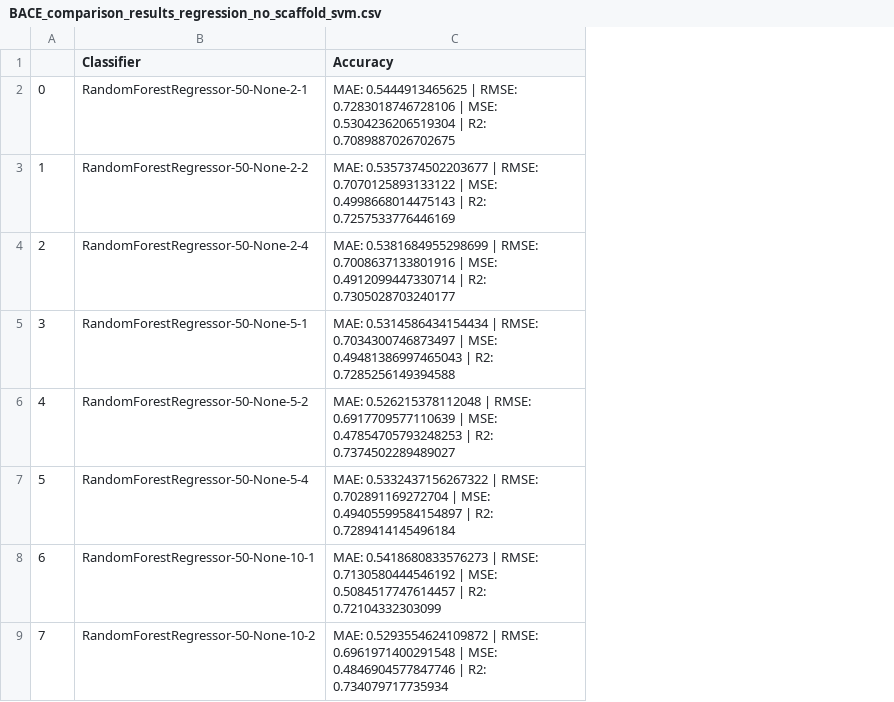
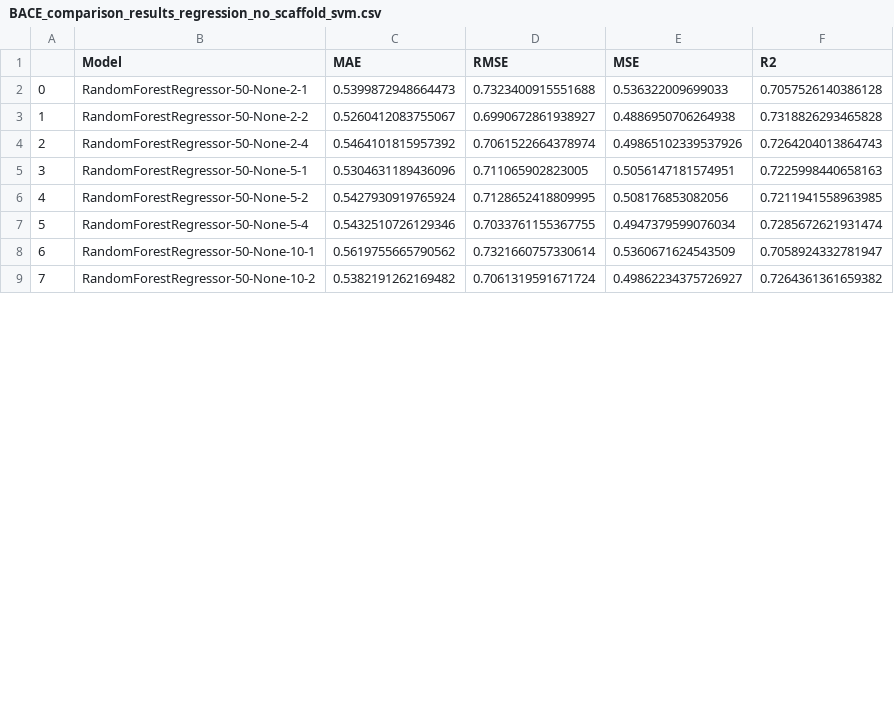
Before and after one commit to mateugazi/czasteczkowa-inzynierka, a CSV file: experiments/BACE/No_scaffold/BACE_comparison_results_regression_no_scaffold_svm.csv, drawn as a sheet; only a part is shown; removed rows and columns are numbered as before the commit, all else as after; the diff names each change by its address in the sheet, - before the commit and + after, or states it on an @@ line.

```diff
--- a/experiments/BACE/No_scaffold/BACE_comparison_results_regression_no_scaffold_svm.csv
+++ b/experiments/BACE/No_scaffold/BACE_comparison_results_regression_no_scaffold_svm.csv
-column C (Accuracy), rows 2-9: MAE: 0.5444913465625 | RMSE: 0.7283018746728106 | MSE: 0.5304236206519304 | R2: 0.7089887026702675 | MAE: 0.5357374502203677 | RMSE: 0.7070125893133122 | MSE: 0.4998668014475143 | R2: 0.7257533776446169 | MAE: 0.5381684955298699 | RMSE: 0.7008637133801916 | MSE: 0.4912099447330714 | R2: 0.7305028703240177 | MAE: 0.5314586434154434 | RMSE: 0.7034300746873497 | MSE: 0.49481386997465043 | R2: 0.7285256149394588 | MAE: 0.526215378112048 | RMSE: 0.6917709577110639 | MSE: 0.47854705793248253 | R2: 0.7374502289489027 | MAE: 0.5332437156267322 | RMSE: 0.702891169272704 | MSE: 0.49405599584154897 | R2: 0.7289414145496184 | MAE: 0.5418680833576273 | RMSE: 0.7130580444546192 | MSE: 0.5084517747614457 | R2: 0.72104332303099 | MAE: 0.5293554624109872 | RMSE: 0.6961971400291548 | MSE: 0.4846904577847746 | R2: 0.734079717735934
+column C (MAE), rows 2-9: 0.5399872948664473 | 0.5260412083755067 | 0.5464101815957392 | 0.5304631189436096 | 0.5427930919765924 | 0.5432510726129346 | 0.5619755665790562 | 0.5382191262169482
+column D (RMSE), rows 2-9: 0.7323400915551688 | 0.6990672861938927 | 0.7061522664378974 | 0.711065902823005 | 0.7128652418809995 | 0.7033761155367755 | 0.7321660757330614 | 0.7061319591671724
+column E (MSE), rows 2-9: 0.536322009699033 | 0.4886950706264938 | 0.49865102339537926 | 0.5056147181574951 | 0.508176853082056 | 0.4947379599076034 | 0.5360671624543509 | 0.49862234375726927
+column F (R2), rows 2-9: 0.7057526140386128 | 0.7318826293465828 | 0.7264204013864743 | 0.7225998440658163 | 0.7211941558963985 | 0.7285672621931474 | 0.7058924332781947 | 0.7264361361659382
-B1: Classifier
+B1: Model
```
Also changed, not shown: experiments/BACE/No_scaffold/BACE_comparison_results_regression_no_scaffold_pca_svm.csv, 13 other files.
